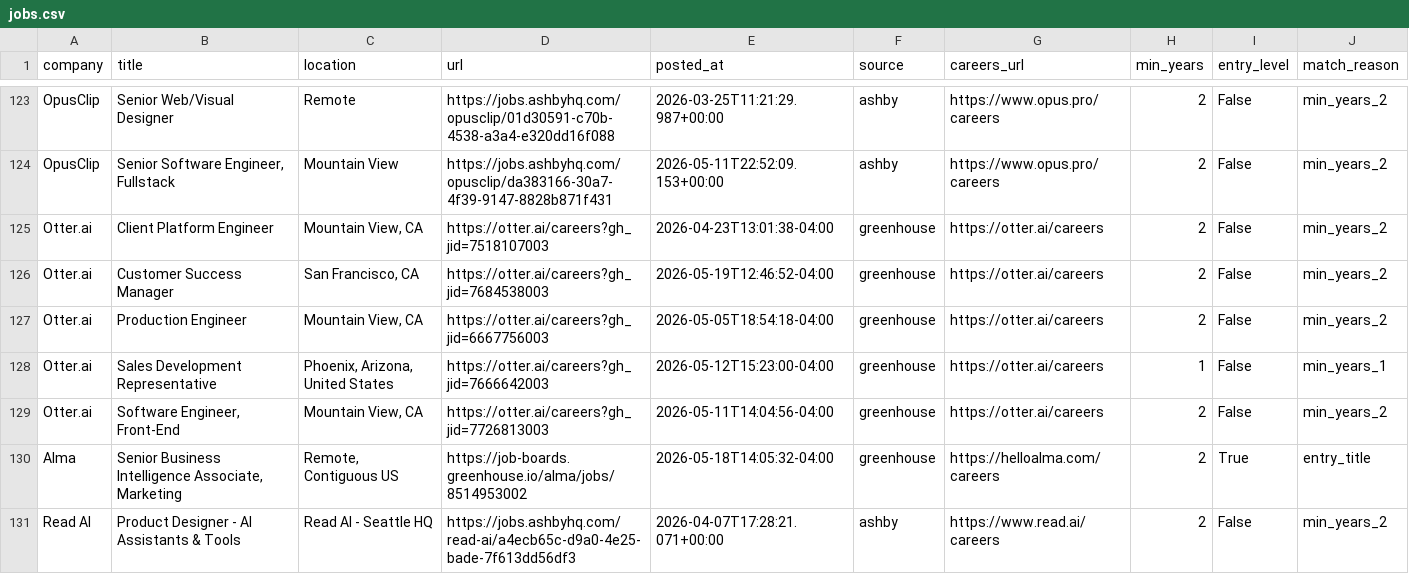
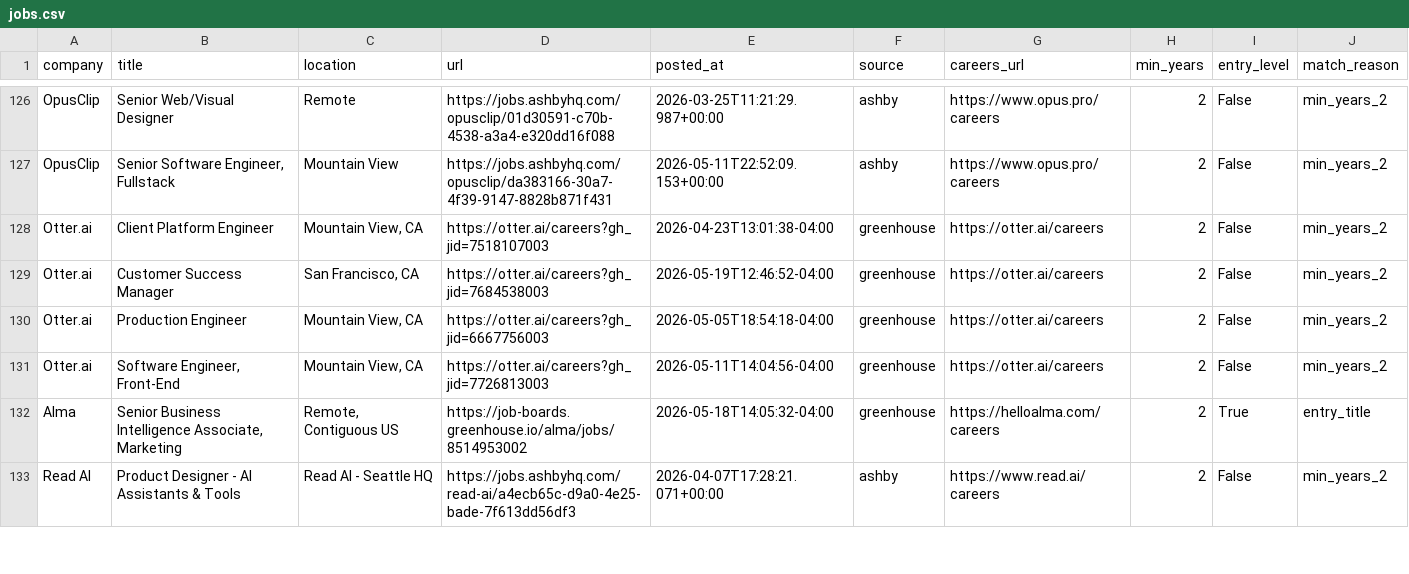
Before and after one commit to zachrosenblum/AI-Job-Board, a CSV file: New project/output/jobs.csv, drawn as a sheet; only a part is shown, gaps mark what is left out; the diff covers the shown part only.

```diff
--- a/New project/output/jobs.csv
+++ b/New project/output/jobs.csv
@@ -127,3 +130,2 @@ Otter.ai,Customer Success Manager,"San Francisco, CA",https://otter.ai/careers?g
 Otter.ai,Production Engineer,"Mountain View, CA",https://otter.ai/careers?gh_jid=6667756003,2026-05-05T18:54:18-04:00,greenhouse,https://otter.ai/careers,2,False,min_years_2
-Otter.ai,Sales Development Representative,"Phoenix, Arizona, United States",https://otter.ai/careers?gh_jid=7666642003,2026-05-12T15:23:00-04:00,greenhouse,https://otter.ai/careers,1,False,min_years_1
 Otter.ai,"Software Engineer, Front-End","Mountain View, CA",https://otter.ai/careers?gh_jid=7726813003,2026-05-11T14:04:56-04:00,greenhouse,https://otter.ai/careers,2,False,min_years_2
```
Also changed, not shown: 4 added rows, 1 removed row and 3 edited cells elsewhere in this file, 2 other files.
